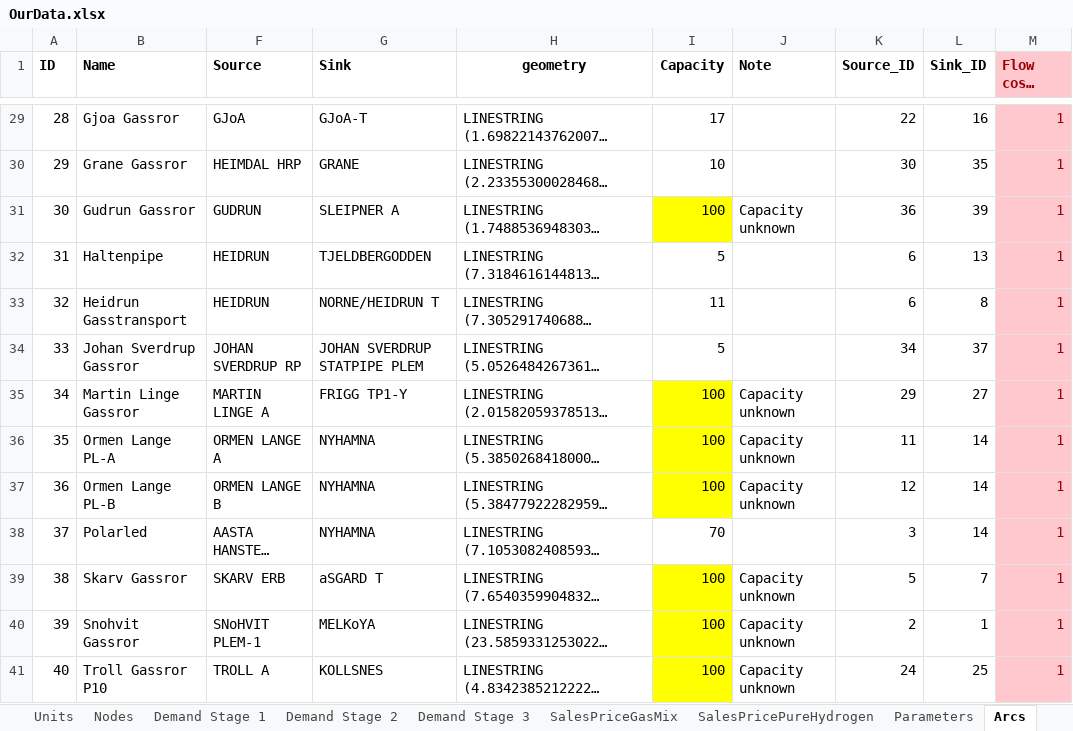
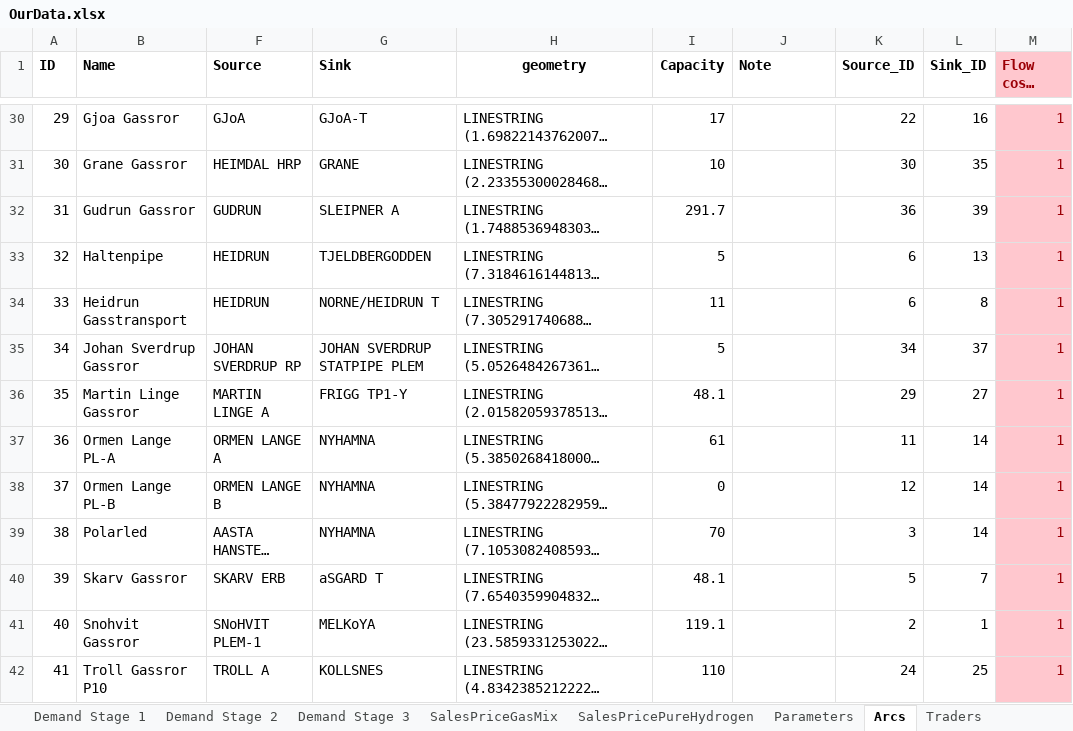
Before and after one commit to berendmarkhorst/secondary_gas_market, an Excel workbook: Data/OurData.xlsx, sheet Arcs, drawn as a sheet; only a part is shown, gaps mark what is left out; long unchanged cells end in …; values as stored, in another font and other column widths than the file's, no borders; addresses are those after the commit; the diff covers the shown part only; the diff names each change by its address in the sheet, - before the commit and + after, or states it on an @@ line.

```diff
--- a/Data/OurData.xlsx (sheet Arcs)
+++ b/Data/OurData.xlsx (sheet Arcs)
@@ column A (ID) renumbered from row 8 down @@
-I32 (Capacity): 100
+I32 (Capacity): 291.7
-I32 fill: #FFFF00
+I32 fill: none
-J32 (Note): Capacity unknown
+J32 (Note): (empty)
-I36 (Capacity): 100
+I36 (Capacity): 48.1
-I36:I38 fill: #FFFF00
+I36:I38 fill: none
-J36:J38 (Note): Capacity unknown
+J36:J38 (Note): (empty)
-I37 (Capacity): 100
+I37 (Capacity): 61
-I38 (Capacity): 100
+I38 (Capacity): 0
-I40 (Capacity): 100
+I40 (Capacity): 48.1
-I40:I42 fill: #FFFF00
+I40:I42 fill: none
-J40:J42 (Note): Capacity unknown
+J40:J42 (Note): (empty)
-I41 (Capacity): 100
+I41 (Capacity): 119.1
-I42 (Capacity): 100
+I42 (Capacity): 110
```
Also changed, not shown: 1 added row, 27 edited cells and cell formats elsewhere in this sheet, sheet Nodes, sheet Traders, sheet Parameters, sheet Units, other sheet tabs, formulas that keep their value, hidden cells, Data/result network Norway_REB.xlsx, 8 other files.
